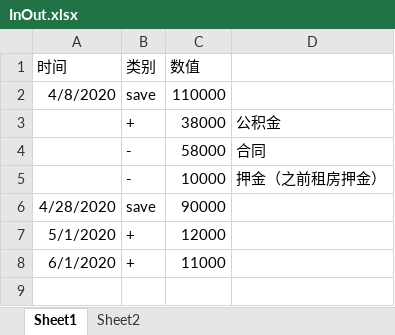
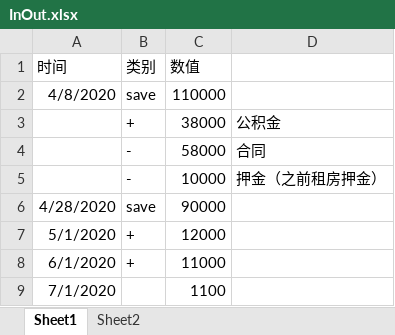
Before and after one commit to a592955699/InOut, an Excel workbook: InOut.xlsx, sheet Sheet1, drawn as a sheet; values as stored, in another font and other column widths than the file's, no borders; the diff names each change by its address in the sheet, - before the commit and + after, or states it on an @@ line.

Commit message:
TEST

```diff
--- a/InOut.xlsx (sheet Sheet1)
+++ b/InOut.xlsx (sheet Sheet1)
+row 9: 7/1/2020 |  | 1100
```
